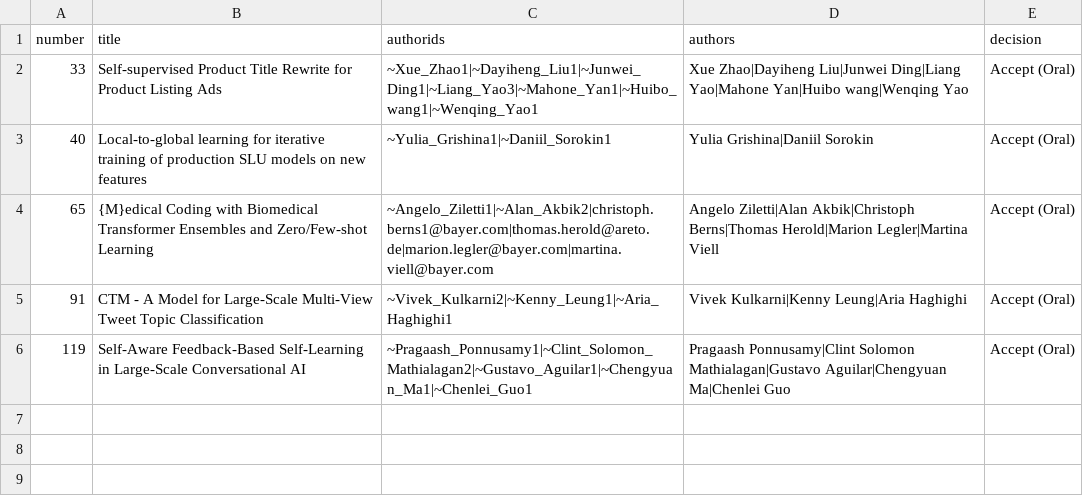
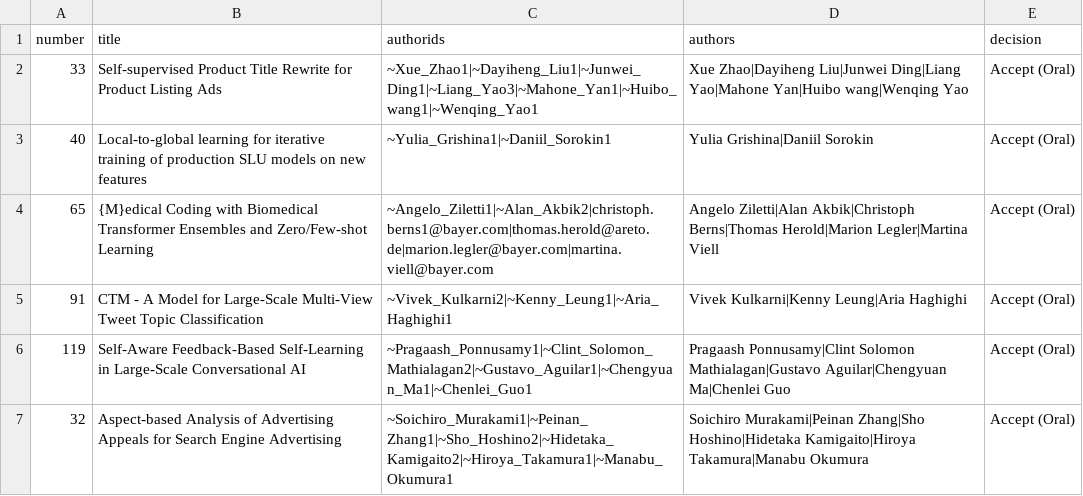
Before and after one commit to naacl-org/naacl-2022-website, a CSV file: webagenda/data/NAACL_2022_Industry_Track_oral_session2.csv, drawn as a sheet.

Commit message:
Updated the industry schedule

```diff
--- a/webagenda/data/NAACL_2022_Industry_Track_oral_session2.csv
+++ b/webagenda/data/NAACL_2022_Industry_Track_oral_session2.csv
@@ -6 +6,2 @@ number,title,authorids,authors,decision
 119,Self-Aware Feedback-Based Self-Learning in Large-Scale Conversational AI,~Pragaash_Ponnusamy1|~Clint_Solomon_Mathialagan2|~Gustavo_Aguilar1|~Chengyuan_Ma1|~Chenlei_Guo1,Pragaash Ponnusamy|Clint Solomon Mathialagan|Gustavo Aguilar|Chengyuan Ma|Chenlei Guo,Accept (Oral)
+32,Aspect-based Analysis of Advertising Appeals for Search Engine Advertising,~Soichiro_Murakami1|~Peinan_Zhang1|~Sho_Hoshino2|~Hidetaka_Kamigaito2|~Hiroya_Takamura1|~Manabu_Okumura1,Soichiro Murakami|Peinan Zhang|Sho Hoshino|Hidetaka Kamigaito|Hiroya Takamura|Manabu Okumura,Accept (Oral)
```
Also changed, not shown: webagenda/data/NAACL_2022_Industry_Track_oral_session1.csv, webagenda/data/metadata.tsv, 1 other file.
